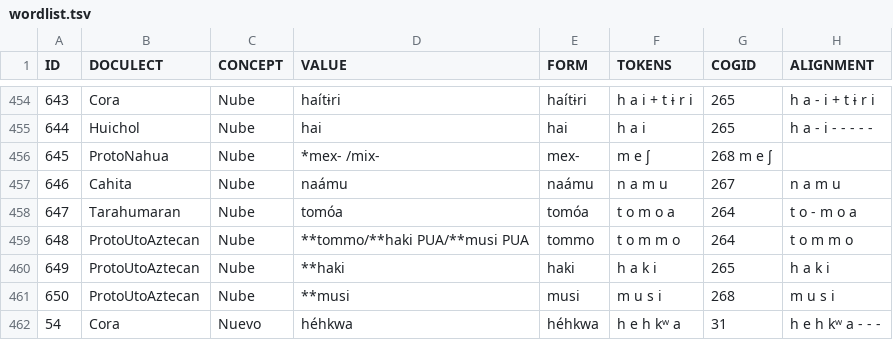
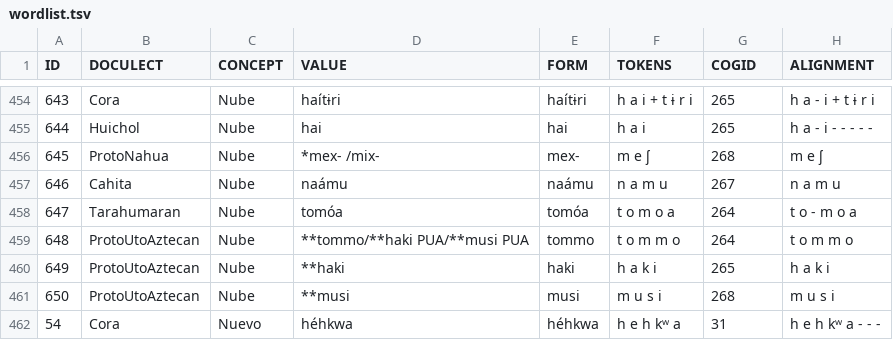
Before and after one commit to lexibank/pharaocoracholaztecan, a TSV file: examples/wordlist.tsv, drawn as a sheet; only a part is shown, gaps mark what is left out.

Commit message:
Update wordlist.tsv

```diff
--- a/examples/wordlist.tsv
+++ b/examples/wordlist.tsv
@@ -455,3 +455,3 @@ ID	DOCULECT	CONCEPT	VALUE	FORM	TOKENS	COGID	ALIGNMENT
 644	Huichol	Nube	hai	hai	h a i	265	h a - i - - - - -
-645	ProtoNahua	Nube	*mex- /mix-	mex-	m e ʃ	268 m e ʃ
+645	ProtoNahua	Nube	*mex- /mix-	mex-	m e ʃ	268 	m e ʃ
 646	Cahita	Nube	naámu	naámu	n a m u	267	n a m u
```
